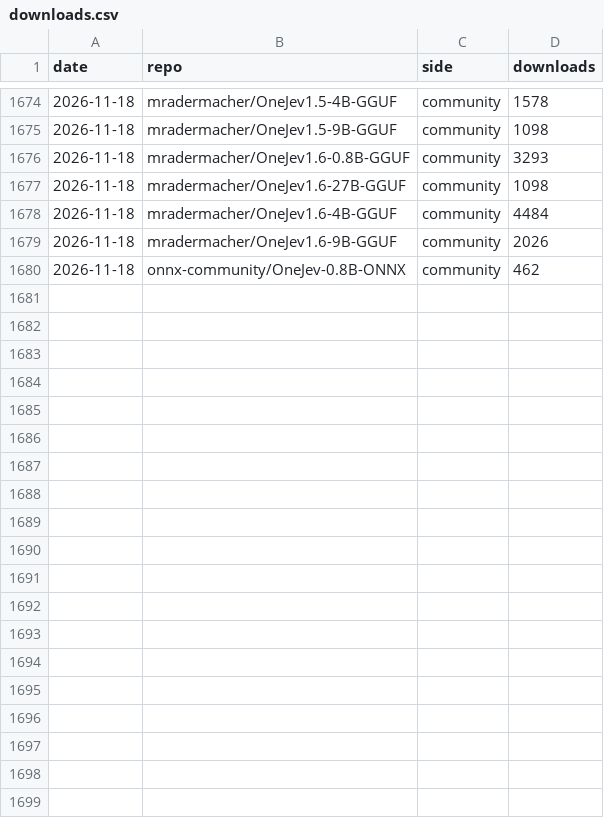
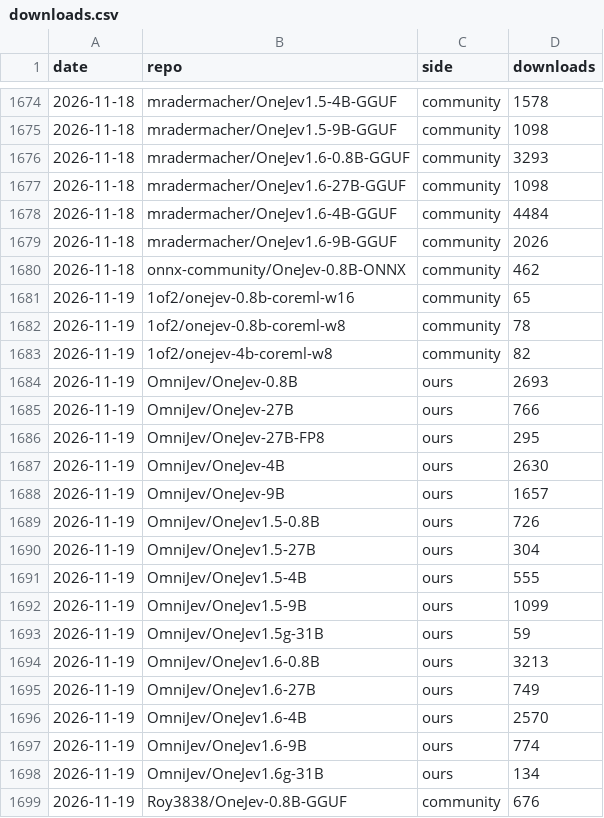
Before and after one commit to OmniJev/OneJev, a CSV file: assets/downloads.csv, drawn as a sheet; only a part is shown, gaps mark what is left out; the diff covers the shown part only; the diff names each change by its address in the sheet, - before the commit and + after, or states it on an @@ line.

```diff
--- a/assets/downloads.csv
+++ b/assets/downloads.csv
+row 1681: 2026-11-19 | 1of2/onejev-0.8b-coreml-w16 | community | 65
+row 1682: 2026-11-19 | 1of2/onejev-0.8b-coreml-w8 | community | 78
+row 1683: 2026-11-19 | 1of2/onejev-4b-coreml-w8 | community | 82
+row 1684: 2026-11-19 | OmniJev/OneJev-0.8B | ours | 2693
+row 1685: 2026-11-19 | OmniJev/OneJev-27B | ours | 766
+row 1686: 2026-11-19 | OmniJev/OneJev-27B-FP8 | ours | 295
+row 1687: 2026-11-19 | OmniJev/OneJev-4B | ours | 2630
+row 1688: 2026-11-19 | OmniJev/OneJev-9B | ours | 1657
+row 1689: 2026-11-19 | OmniJev/OneJev1.5-0.8B | ours | 726
+row 1690: 2026-11-19 | OmniJev/OneJev1.5-27B | ours | 304
+row 1691: 2026-11-19 | OmniJev/OneJev1.5-4B | ours | 555
+row 1692: 2026-11-19 | OmniJev/OneJev1.5-9B | ours | 1099
+row 1693: 2026-11-19 | OmniJev/OneJev1.5g-31B | ours | 59
+row 1694: 2026-11-19 | OmniJev/OneJev1.6-0.8B | ours | 3213
+row 1695: 2026-11-19 | OmniJev/OneJev1.6-27B | ours | 749
+row 1696: 2026-11-19 | OmniJev/OneJev1.6-4B | ours | 2570
+row 1697: 2026-11-19 | OmniJev/OneJev1.6-9B | ours | 774
+row 1698: 2026-11-19 | OmniJev/OneJev1.6g-31B | ours | 134
+row 1699: 2026-11-19 | Roy3838/OneJev-0.8B-GGUF | community | 676
```
Also changed, not shown: 21 added rows elsewhere in this file, 1 other file.
